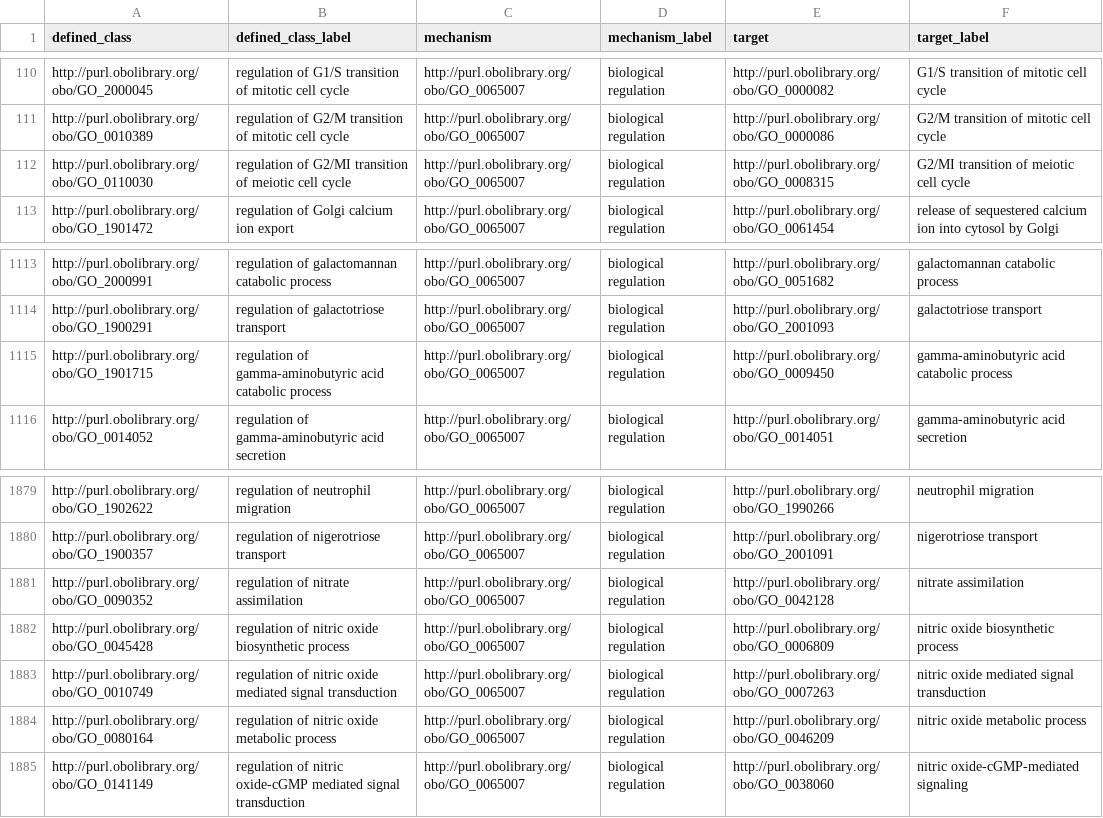
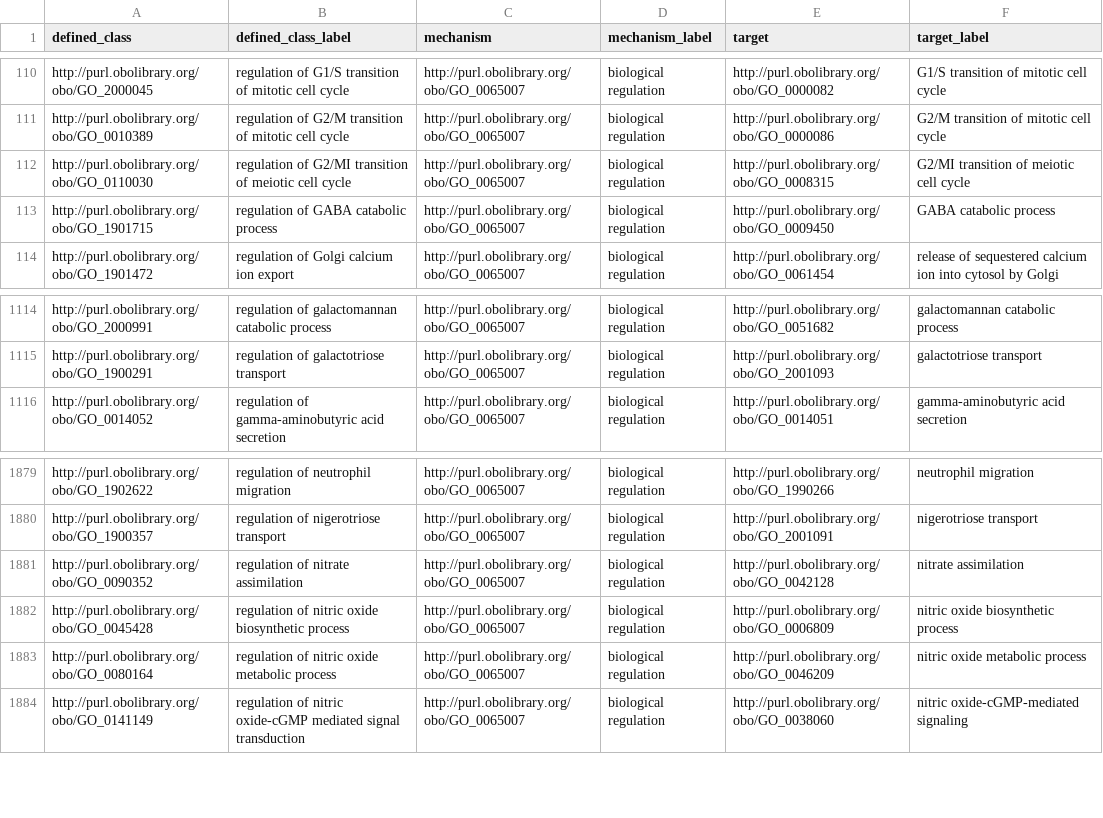
Before and after one commit to geneontology/go-ontology, a TSV file: src/design_patterns/regulation_by.tsv, drawn as a sheet; only a part is shown, gaps mark what is left out.

```diff
--- a/src/design_patterns/regulation_by.tsv
+++ b/src/design_patterns/regulation_by.tsv
@@ -112,2 +112,3 @@ http://purl.obolibrary.org/obo/GO_0010389	regulation of G2/M transition of mitot
 http://purl.obolibrary.org/obo/GO_0110030	regulation of G2/MI transition of meiotic cell cycle	http://purl.obolibrary.org/obo/GO_0065007	biological regulation	http://purl.obolibrary.org/obo/GO_0008315	G2/MI transition of meiotic cell cycle
+http://purl.obolibrary.org/obo/GO_1901715	regulation of GABA catabolic process	http://purl.obolibrary.org/obo/GO_0065007	biological regulation	http://purl.obolibrary.org/obo/GO_0009450	GABA catabolic process
 http://purl.obolibrary.org/obo/GO_1901472	regulation of Golgi calcium ion export	http://purl.obolibrary.org/obo/GO_0065007	biological regulation	http://purl.obolibrary.org/obo/GO_0061454	release of sequestered calcium ion into cytosol by Golgi
@@ -1114,3 +1115,2 @@ http://purl.obolibrary.org/obo/GO_2000991	regulation of galactomannan catabolic
 http://purl.obolibrary.org/obo/GO_1900291	regulation of galactotriose transport	http://purl.obolibrary.org/obo/GO_0065007	biological regulation	http://purl.obolibrary.org/obo/GO_2001093	galactotriose transport
-http://purl.obolibrary.org/obo/GO_1901715	regulation of gamma-aminobutyric acid catabolic process	http://purl.obolibrary.org/obo/GO_0065007	biological regulation	http://purl.obolibrary.org/obo/GO_0009450	gamma-aminobutyric acid catabolic process
 http://purl.obolibrary.org/obo/GO_0014052	regulation of gamma-aminobutyric acid secretion	http://purl.obolibrary.org/obo/GO_0065007	biological regulation	http://purl.obolibrary.org/obo/GO_0014051	gamma-aminobutyric acid secretion
@@ -1882,3 +1882,2 @@ http://purl.obolibrary.org/obo/GO_0090352	regulation of nitrate assimilation	htt
 http://purl.obolibrary.org/obo/GO_0045428	regulation of nitric oxide biosynthetic process	http://purl.obolibrary.org/obo/GO_0065007	biological regulation	http://purl.obolibrary.org/obo/GO_0006809	nitric oxide biosynthetic process
-http://purl.obolibrary.org/obo/GO_0010749	regulation of nitric oxide mediated signal transduction	http://purl.obolibrary.org/obo/GO_0065007	biological regulation	http://purl.obolibrary.org/obo/GO_0007263	nitric oxide mediated signal transduction
 http://purl.obolibrary.org/obo/GO_0080164	regulation of nitric oxide metabolic process	http://purl.obolibrary.org/obo/GO_0065007	biological regulation	http://purl.obolibrary.org/obo/GO_0046209	nitric oxide metabolic process
```
Also changed, not shown: src/design_patterns/catabolic_process.tsv, src/design_patterns/chemical_transport.tsv, 13 other files.
